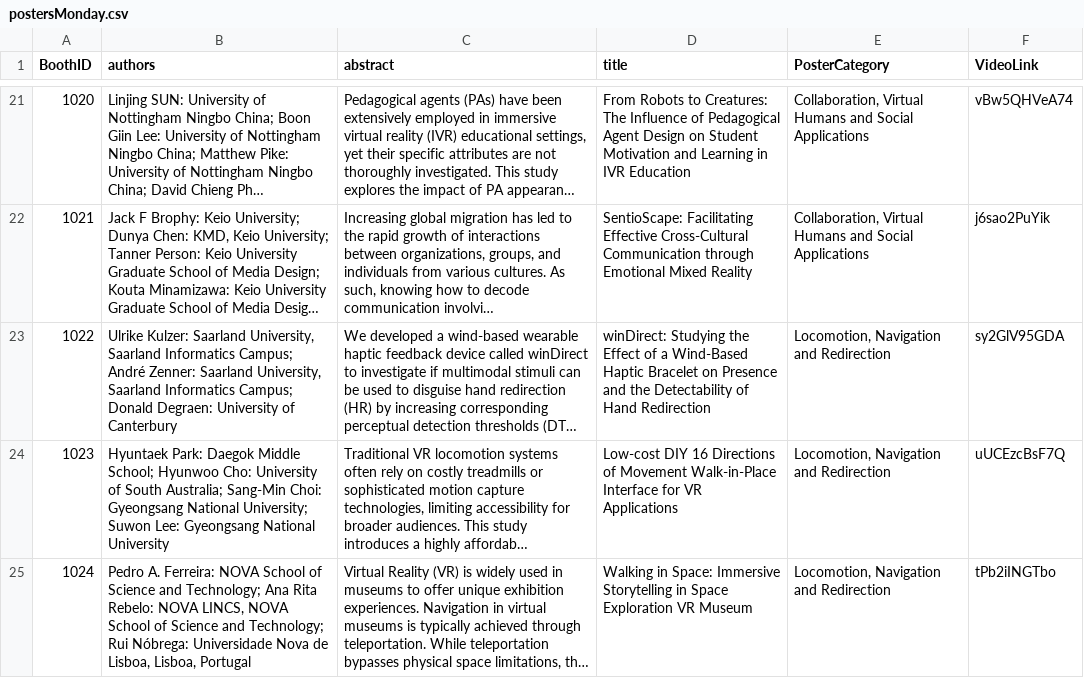
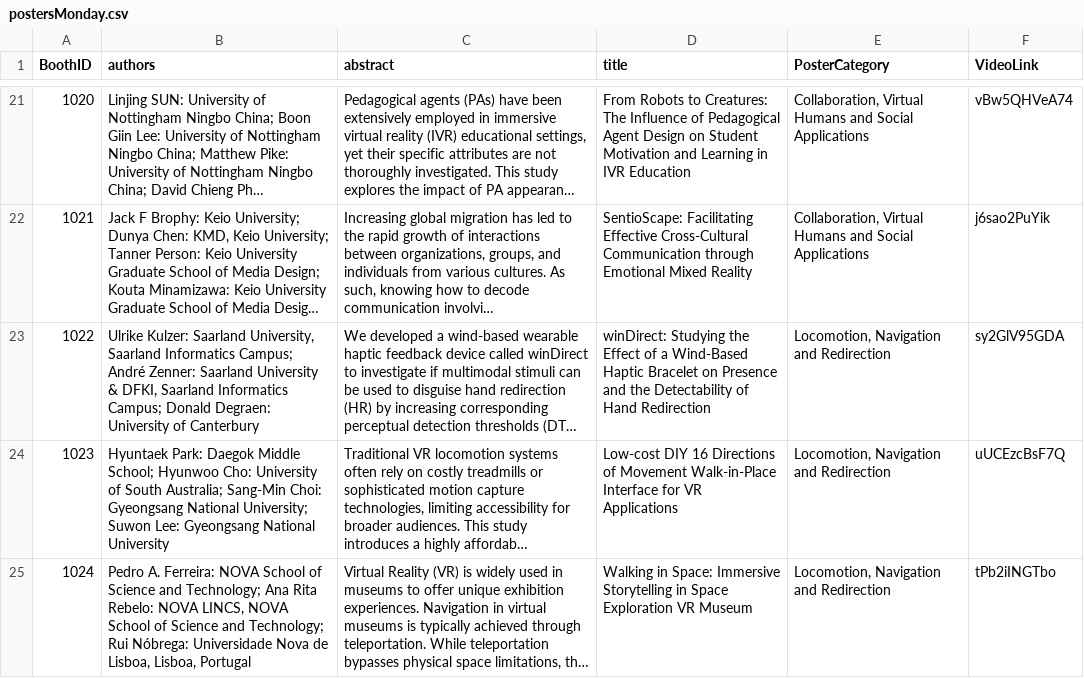
Before and after one commit to ieeevr/2027, a CSV file: _data/postersMonday.csv, drawn as a sheet; only a part is shown, gaps mark what is left out; long unchanged cells end in …; the diff names each change by its address in the sheet, - before the commit and + after, or states it on an @@ line.

Commit message:
Update postersMonday.csv

```diff
--- a/_data/postersMonday.csv
+++ b/_data/postersMonday.csv
-B23 (authors): …Zenner: Saarland University, Saarland Informatics…
+B23 (authors): …Zenner: Saarland University & DFKI, Saarland Informatics…
```
